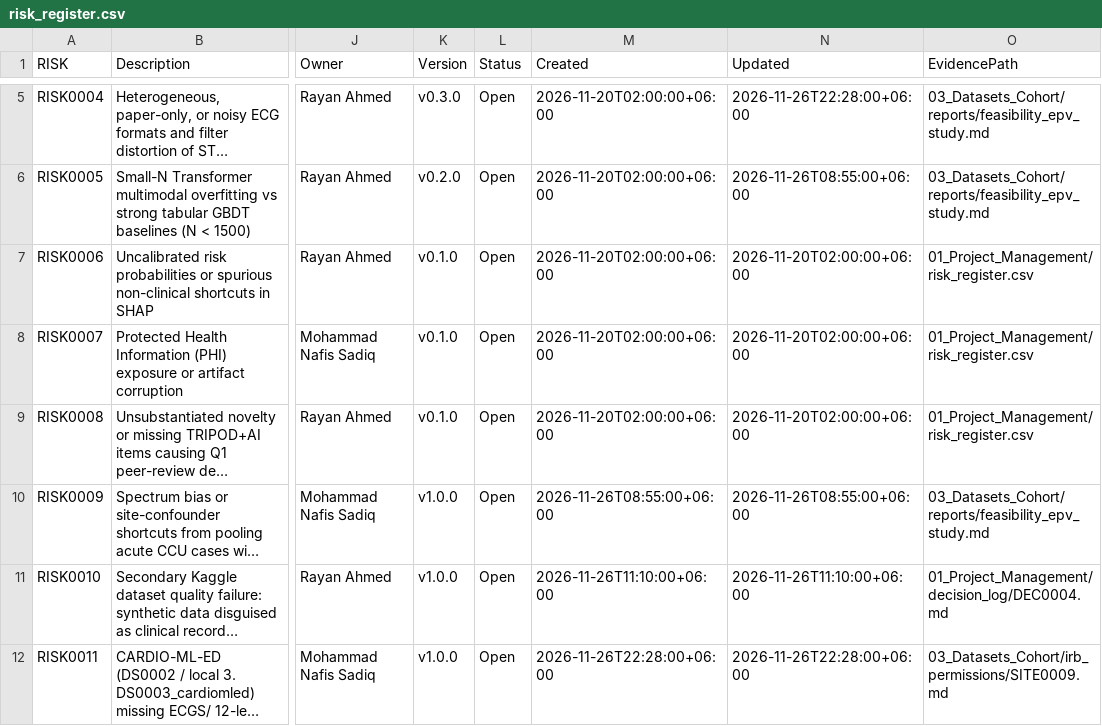
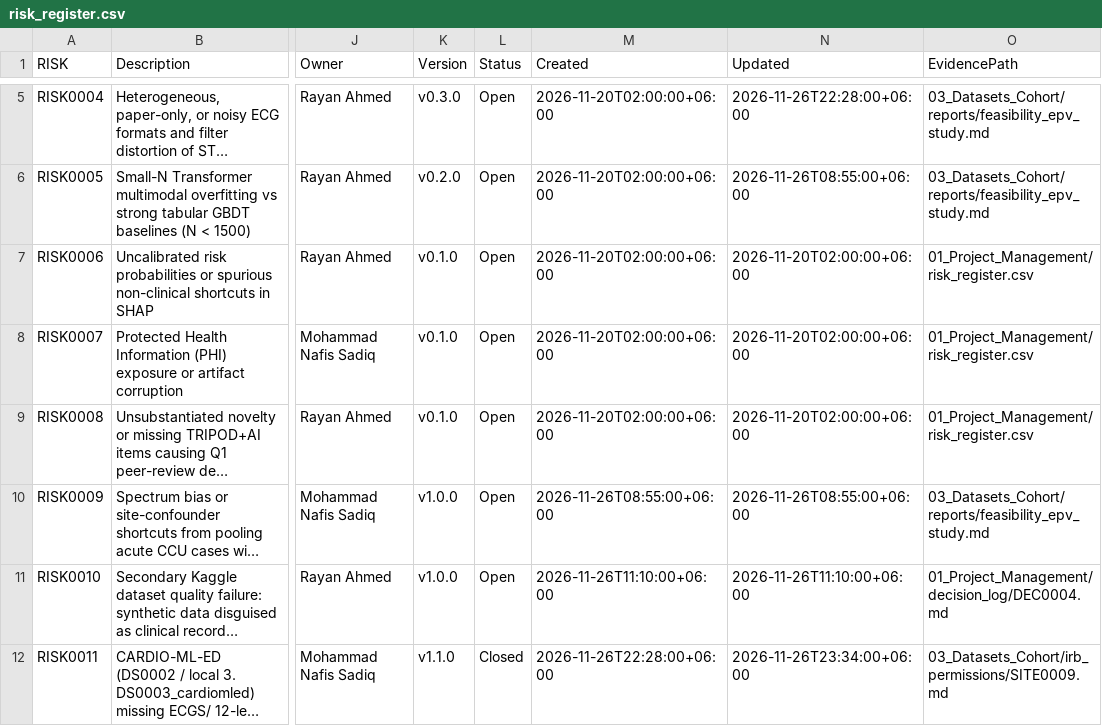
Before and after one commit to Rayan105/Thesis-for-Defense, a CSV file: 01_Project_Management/risk_register.csv, drawn as a sheet; only a part is shown, gaps mark what is left out; long unchanged cells end in …; the diff covers the shown part only; the diff names each change by its address in the sheet, - before the commit and + after, or states it on an @@ line.

```diff
--- a/01_Project_Management/risk_register.csv
+++ b/01_Project_Management/risk_register.csv
-K12 (Version): v1.0.0
+K12 (Version): v1.1.0
-L12 (Status): Open
+L12 (Status): Closed
-N12 (Updated): 2026-11-26T22:28:00+06:00
+N12 (Updated): 2026-11-26T23:34:00+06:00
```
Also changed, not shown: 1 added row elsewhere in this file, 01_Project_Management/decisions.csv, 01_Project_Management/gates.csv, 21 other files.
